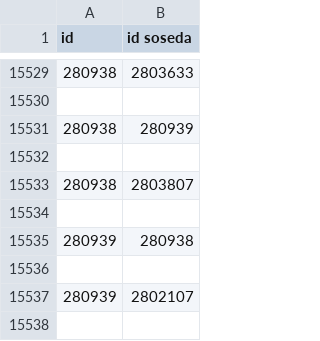
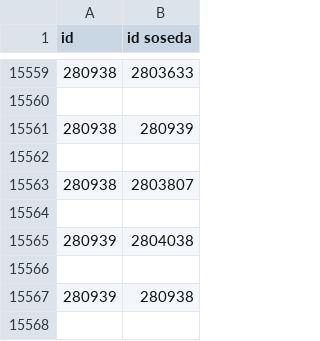
Before and after one commit to tilenzabkar/uvp-projektna-naloga, a CSV file: gore_okolica.csv, drawn as a sheet; only a part is shown, gaps mark what is left out; the shorter side is filled out with more unchanged rows; the diff covers the shown part only; the diff names each change by its address in the sheet, - before the commit and + after, or states it on an @@ line.

```diff
--- a/gore_okolica.csv
+++ b/gore_okolica.csv
+row 15564: (empty)
+row 15565: 280939 | 2804038
```
Also changed, not shown: 30 added rows elsewhere in this file, gore_poti.csv, 4 other files.
